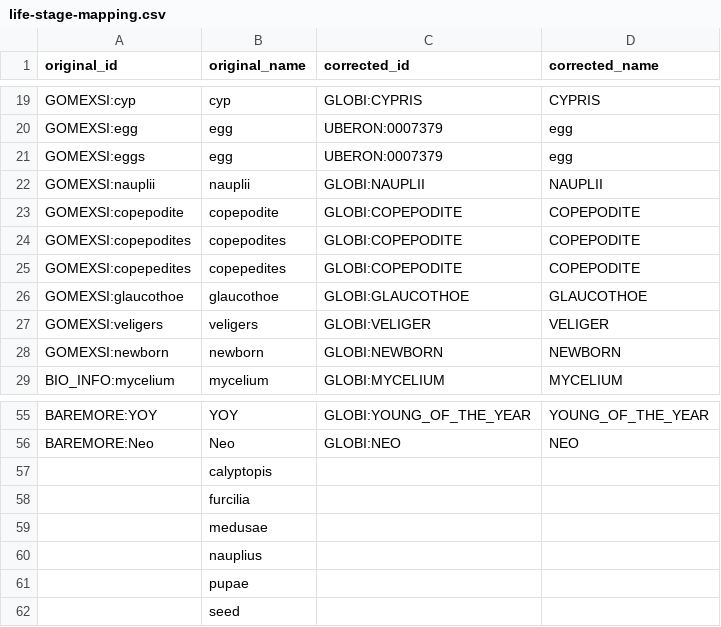
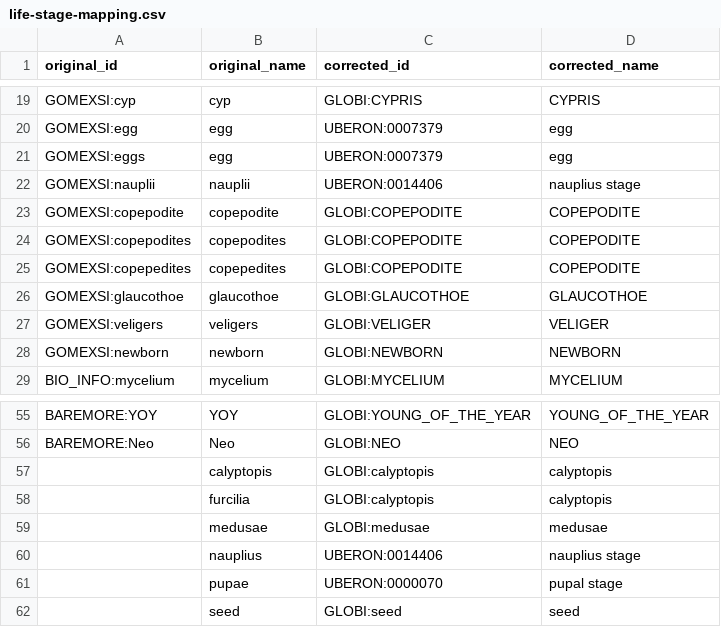
Before and after one commit to globalbioticinteractions/globalbioticinteractions, a CSV file: eol-globi-data-tool/src/main/resources/org/eol/globi/service/life-stage-mapping.csv, drawn as a sheet; only a part is shown, gaps mark what is left out.

```diff
--- a/eol-globi-data-tool/src/main/resources/org/eol/globi/service/life-stage-mapping.csv
+++ b/eol-globi-data-tool/src/main/resources/org/eol/globi/service/life-stage-mapping.csv
@@ -21,3 +21,3 @@ GOMEXSI:egg,egg,UBERON:0007379,egg
 GOMEXSI:eggs,egg,UBERON:0007379,egg
-GOMEXSI:nauplii,nauplii,GLOBI:NAUPLII,NAUPLII
+GOMEXSI:nauplii,nauplii,UBERON:0014406,nauplius stage
 GOMEXSI:copepodite,copepodite,GLOBI:COPEPODITE,COPEPODITE
@@ -56,7 +56,7 @@ BAREMORE:YOY,YOY,GLOBI:YOUNG_OF_THE_YEAR,YOUNG_OF_THE_YEAR
 BAREMORE:Neo,Neo,GLOBI:NEO,NEO
-,calyptopis,,
-,furcilia,,
-,medusae,,
-,nauplius,,
-,pupae,,
-,seed,,
+,calyptopis,GLOBI:calyptopis,calyptopis
+,furcilia,GLOBI:calyptopis,calyptopis
+,medusae,GLOBI:medusae,medusae
+,nauplius,UBERON:0014406,nauplius stage
+,pupae,UBERON:0000070,pupal stage
+,seed,GLOBI:seed,seed
```
Also changed, not shown: eol-globi-data-tool/src/main/resources/org/eol/globi/service/body-part-mapping.csv.
